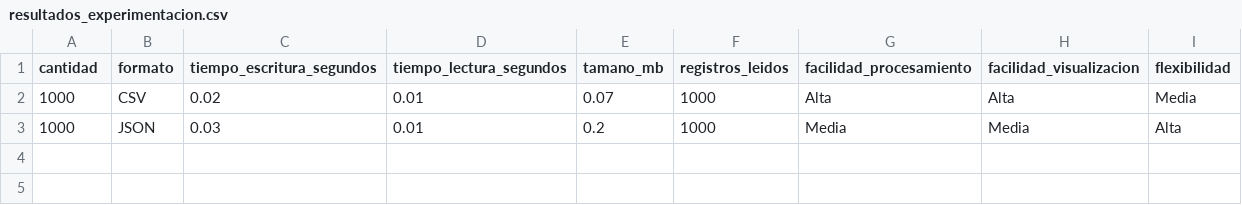
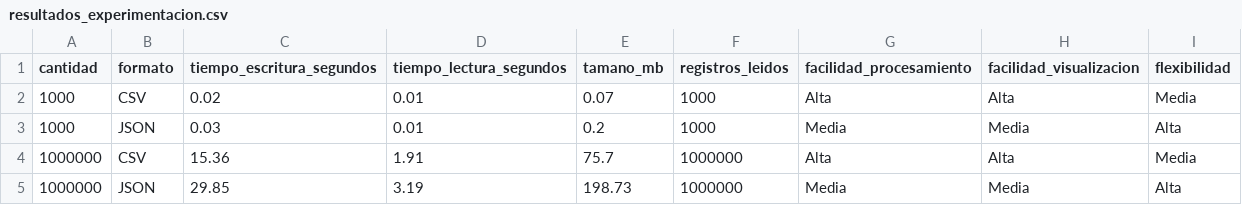
Before and after one commit to luffy1980/Evaluacion_Archivos_Hospital, a CSV file: reportes/resultados_experimentacion.csv, drawn as a sheet.

Commit message:
resultados: se agregan pruebas con un millon de registros

```diff
--- a/reportes/resultados_experimentacion.csv
+++ b/reportes/resultados_experimentacion.csv
@@ -3 +3,3 @@ cantidad,formato,tiempo_escritura_segundos,tiempo_lectura_segundos,tamano_mb,reg
 1000,JSON,0.03,0.01,0.2,1000,Media,Media,Alta
+1000000,CSV,15.36,1.91,75.7,1000000,Alta,Alta,Media
+1000000,JSON,29.85,3.19,198.73,1000000,Media,Media,Alta
```
Also changed, not shown: 11 other files.
